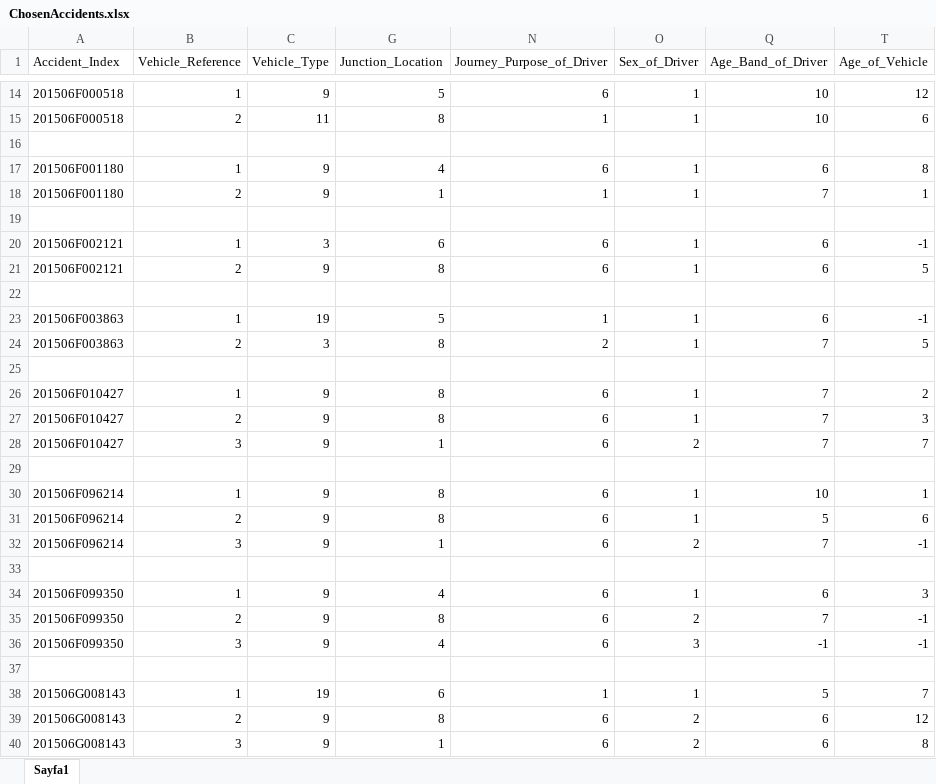
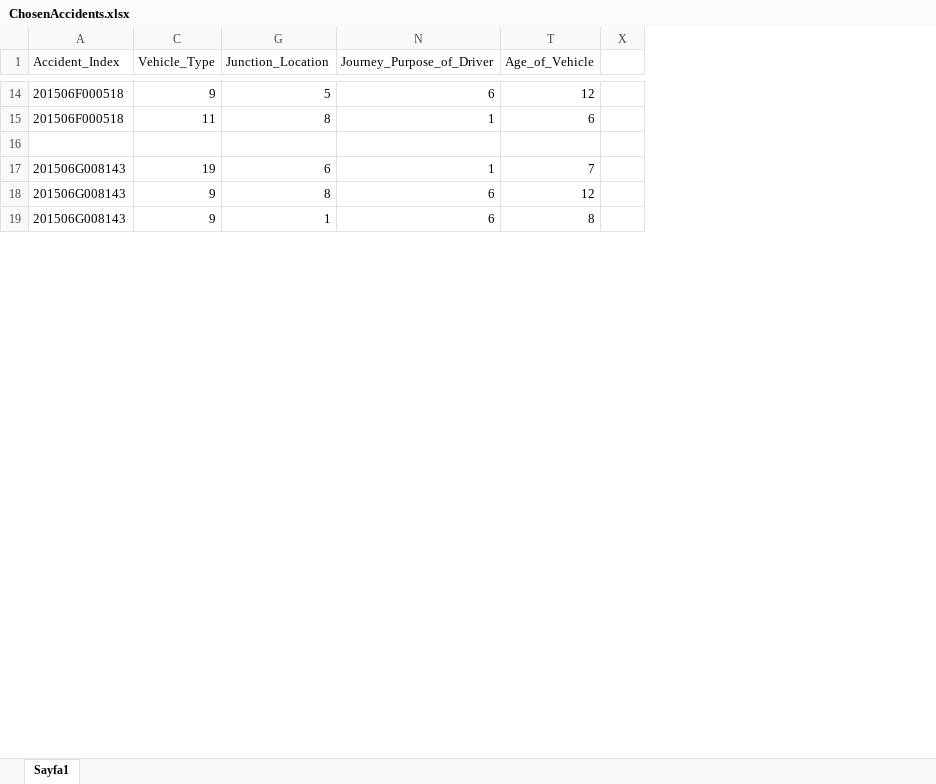
Before and after one commit to PrivacyInInternetOfThings/TrafficData, an Excel workbook: ChosenAccidents.xlsx, sheet Sayfa1, drawn as a sheet; only a part is shown, gaps mark what is left out; values as stored, in another font and other column widths than the file's, no borders; table styles not drawn; removed rows and columns are numbered as before the commit, all else as after; the diff covers the shown part only; the diff names each change by its address in the sheet, - before the commit and + after, or states it on an @@ line.

Commit message:
ChosenAccidents are modified

```diff
--- a/ChosenAccidents.xlsx (sheet Sayfa1)
+++ b/ChosenAccidents.xlsx (sheet Sayfa1)
@@ column B (Vehicle_Reference) hidden, rows 14-15: 1 | 2; rows 38-40: 1 | 2 | 3 @@
@@ column O (Sex_of_Driver) hidden, rows 14-15: 1 | 1; rows 38-40: 1 | 2 | 2 @@
@@ column Q (Age_Band_of_Driver) hidden, rows 14-15: 10 | 10; rows 38-40: 5 | 6 | 6 @@
+column X, empty
-row 17: 201506F001180 | 1 | 9 | 4 | 6 | 1 | 6 | 8
-row 18: 201506F001180 | 2 | 9 | 1 | 1 | 1 | 7 | 1
-row 19: (empty)
-row 20: 201506F002121 | 1 | 3 | 6 | 6 | 1 | 6 | -1
-row 21: 201506F002121 | 2 | 9 | 8 | 6 | 1 | 6 | 5
-row 22: (empty)
-row 23: 201506F003863 | 1 | 19 | 5 | 1 | 1 | 6 | -1
-row 24: 201506F003863 | 2 | 3 | 8 | 2 | 1 | 7 | 5
-row 25: (empty)
-row 26: 201506F010427 | 1 | 9 | 8 | 6 | 1 | 7 | 2
-row 27: 201506F010427 | 2 | 9 | 8 | 6 | 1 | 7 | 3
-row 28: 201506F010427 | 3 | 9 | 1 | 6 | 2 | 7 | 7
-row 29: (empty)
-row 30: 201506F096214 | 1 | 9 | 8 | 6 | 1 | 10 | 1
-row 31: 201506F096214 | 2 | 9 | 8 | 6 | 1 | 5 | 6
-row 32: 201506F096214 | 3 | 9 | 1 | 6 | 2 | 7 | -1
-row 33: (empty)
-row 34: 201506F099350 | 1 | 9 | 4 | 6 | 1 | 6 | 3
-row 35: 201506F099350 | 2 | 9 | 8 | 6 | 2 | 7 | -1
-row 36: 201506F099350 | 3 | 9 | 4 | 6 | 3 | -1 | -1
-row 37: (empty)
```
Also changed, not shown: 4 removed rows elsewhere in this sheet, hidden cells.
